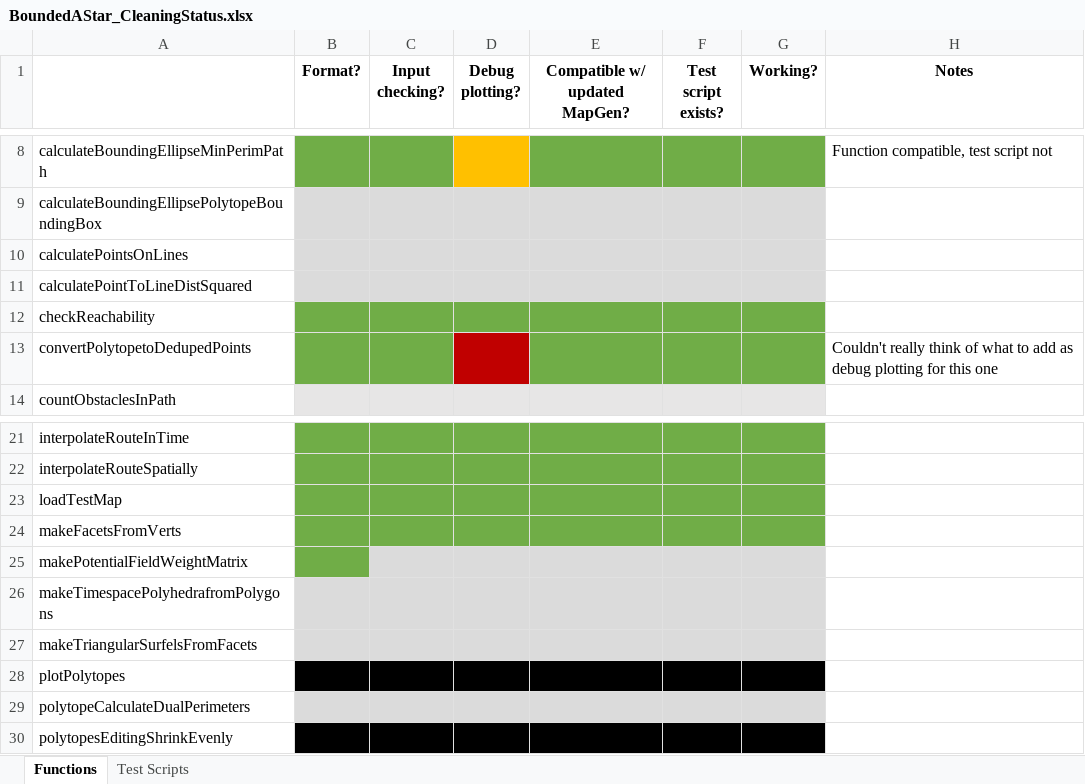
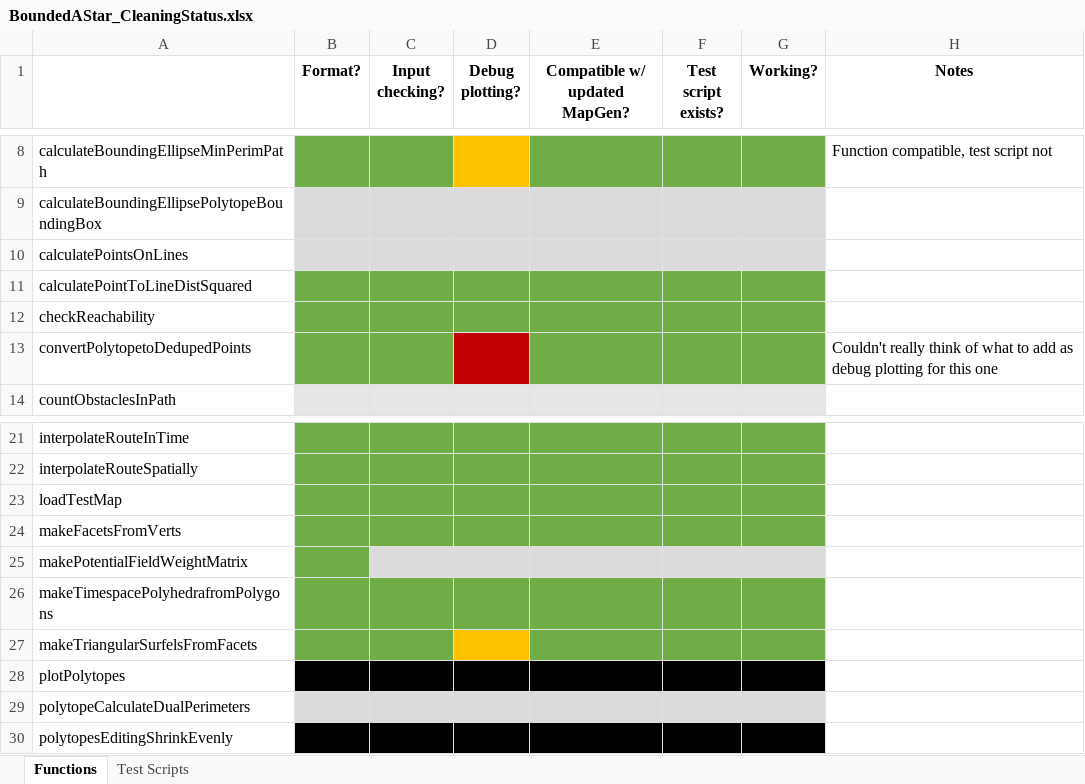
Before and after one commit to ivsg-psu/PathPlanning_GridFreePathPlanners_BoundedAStar, an Excel workbook: BoundedAStar_CleaningStatus.xlsx, sheet Functions, drawn as a sheet; only a part is shown, gaps mark what is left out; values as stored, in another font and other column widths than the file's, no borders; the diff names each change by its address in the sheet, - before the commit and + after, or states it on an @@ line.

Commit message:
FEAT: updates to BoundedAStar fcns

```diff
--- a/BoundedAStar_CleaningStatus.xlsx (sheet Functions)
+++ b/BoundedAStar_CleaningStatus.xlsx (sheet Functions)
-B11:G11 fill: #DBDBDB
+B11:G11 fill: #70AD47
-B26:G26 fill: #DBDBDB
+B26:G26 fill: #70AD47
-B27:C27 fill: #DBDBDB
+B27:C27 fill: #70AD47
-D27 fill: #DBDBDB
+D27 fill: #FFC000
-E27:G27 fill: #DBDBDB
+E27:G27 fill: #70AD47
```
Also changed, not shown: sheet Test Scripts, 10 other files.
